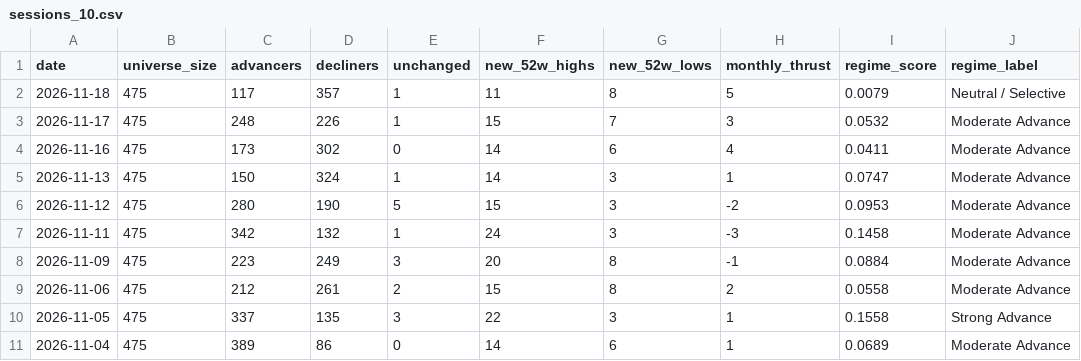
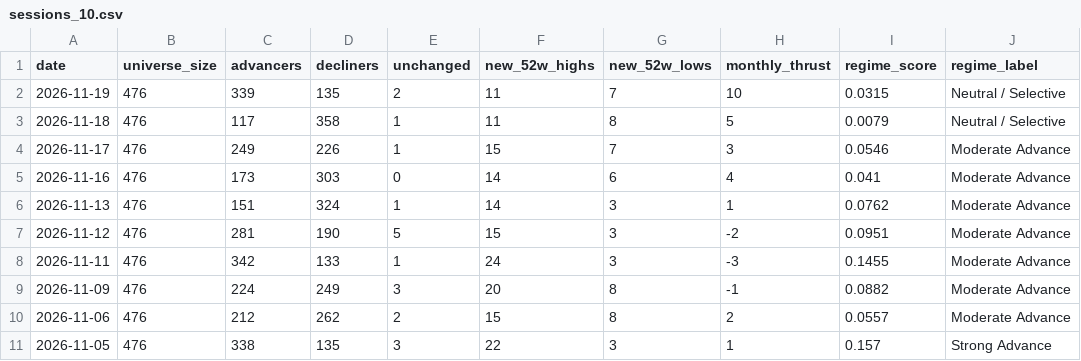
Before and after one commit to pnikam298-source/nse-breadth-ledger, a CSV file: public/data/sessions_10.csv, drawn as a sheet.

```diff
--- a/public/data/sessions_10.csv
+++ b/public/data/sessions_10.csv
@@ -1,11 +1,11 @@
 date,universe_size,advancers,decliners,unchanged,new_52w_highs,new_52w_lows,monthly_thrust,regime_score,regime_label
-2026-11-18,475,117,357,1,11,8,5,0.0079,Neutral / Selective
-2026-11-17,475,248,226,1,15,7,3,0.0532,Moderate Advance
-2026-11-16,475,173,302,0,14,6,4,0.0411,Moderate Advance
-2026-11-13,475,150,324,1,14,3,1,0.0747,Moderate Advance
-2026-11-12,475,280,190,5,15,3,-2,0.0953,Moderate Advance
-2026-11-11,475,342,132,1,24,3,-3,0.1458,Moderate Advance
-2026-11-09,475,223,249,3,20,8,-1,0.0884,Moderate Advance
-2026-11-06,475,212,261,2,15,8,2,0.0558,Moderate Advance
-2026-11-05,475,337,135,3,22,3,1,0.1558,Strong Advance
-2026-11-04,475,389,86,0,14,6,1,0.0689,Moderate Advance
+2026-11-19,476,339,135,2,11,7,10,0.0315,Neutral / Selective
+2026-11-18,476,117,358,1,11,8,5,0.0079,Neutral / Selective
+2026-11-17,476,249,226,1,15,7,3,0.0546,Moderate Advance
+2026-11-16,476,173,303,0,14,6,4,0.041,Moderate Advance
+2026-11-13,476,151,324,1,14,3,1,0.0762,Moderate Advance
+2026-11-12,476,281,190,5,15,3,-2,0.0951,Moderate Advance
+2026-11-11,476,342,133,1,24,3,-3,0.1455,Moderate Advance
+2026-11-09,476,224,249,3,20,8,-1,0.0882,Moderate Advance
+2026-11-06,476,212,262,2,15,8,2,0.0557,Moderate Advance
+2026-11-05,476,338,135,3,22,3,1,0.157,Strong Advance
```
Also changed, not shown: public/data/industries.csv, public/data/lists/highs_52w.csv, 14 other files.
